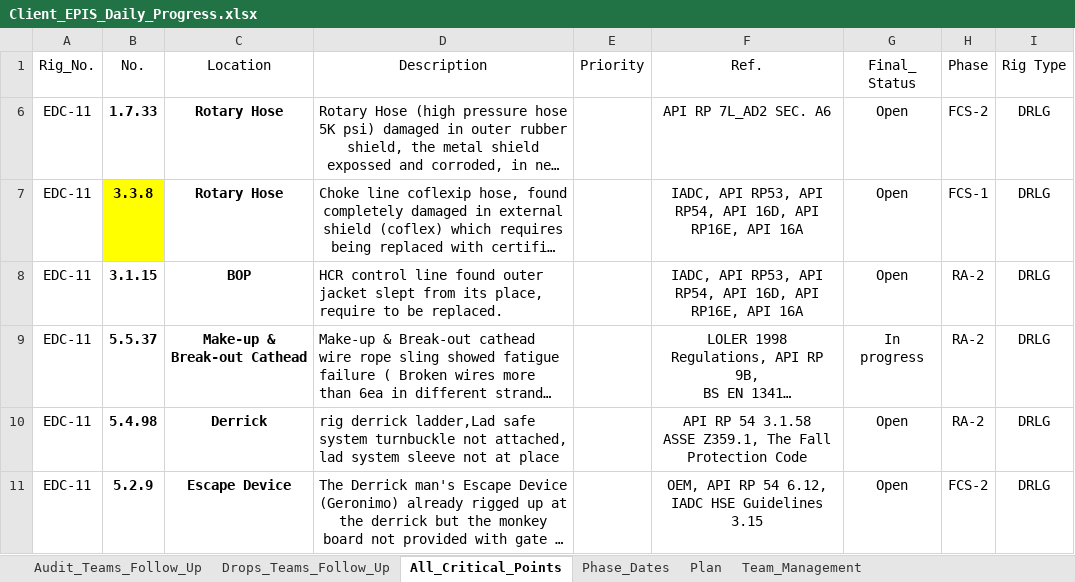
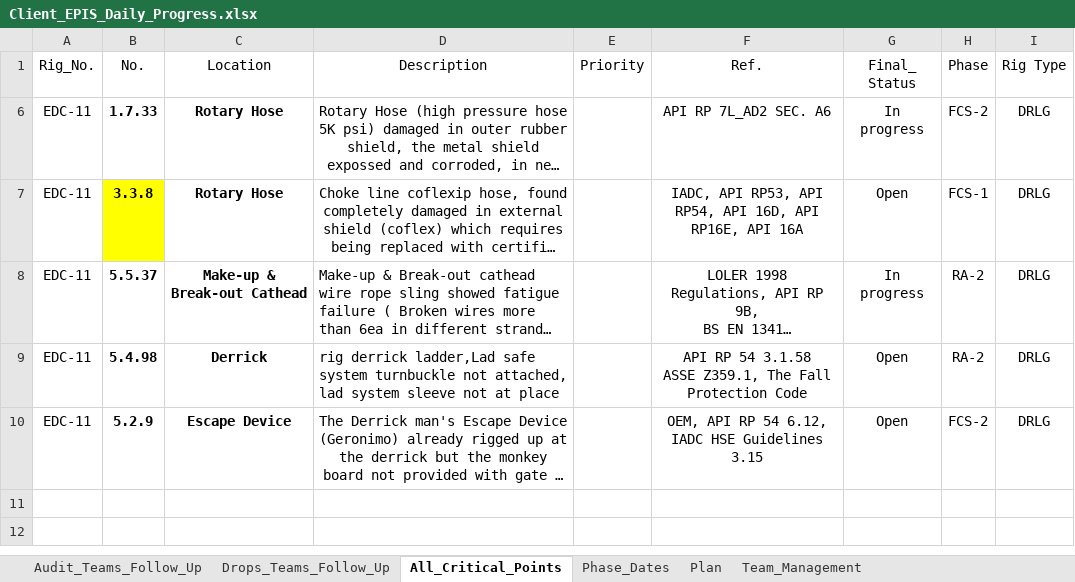
Before and after one commit to EPIS2023/KPC_EPIS_Follow_Up, an Excel workbook: Client_EPIS_Daily_Progress.xlsx, sheet All_Critical_Points, drawn as a sheet; long unchanged cells end in …; values as stored, in another font and other column widths than the file's, no borders; conditional formats not drawn; the diff names each change by its address in the sheet, - before the commit and + after, or states it on an @@ line.

```diff
--- a/Client_EPIS_Daily_Progress.xlsx (sheet All_Critical_Points)
+++ b/Client_EPIS_Daily_Progress.xlsx (sheet All_Critical_Points)
-G6 (Final_ Status): Open
+G6 (Final_ Status): In progress
-row 8: EDC-11 | 3.1.15 | BOP | HCR control line found outer jacket slept from its place, require to be replaced. | Critical | IADC, API RP53, API RP54, API 16D, API RP16E, API 16A | Open | RA-2 | DRLG
```
Also changed, not shown: sheet Team_Management, sheet Audit_Teams_Follow_Up, sheet Phase_Dates, hidden cells.
